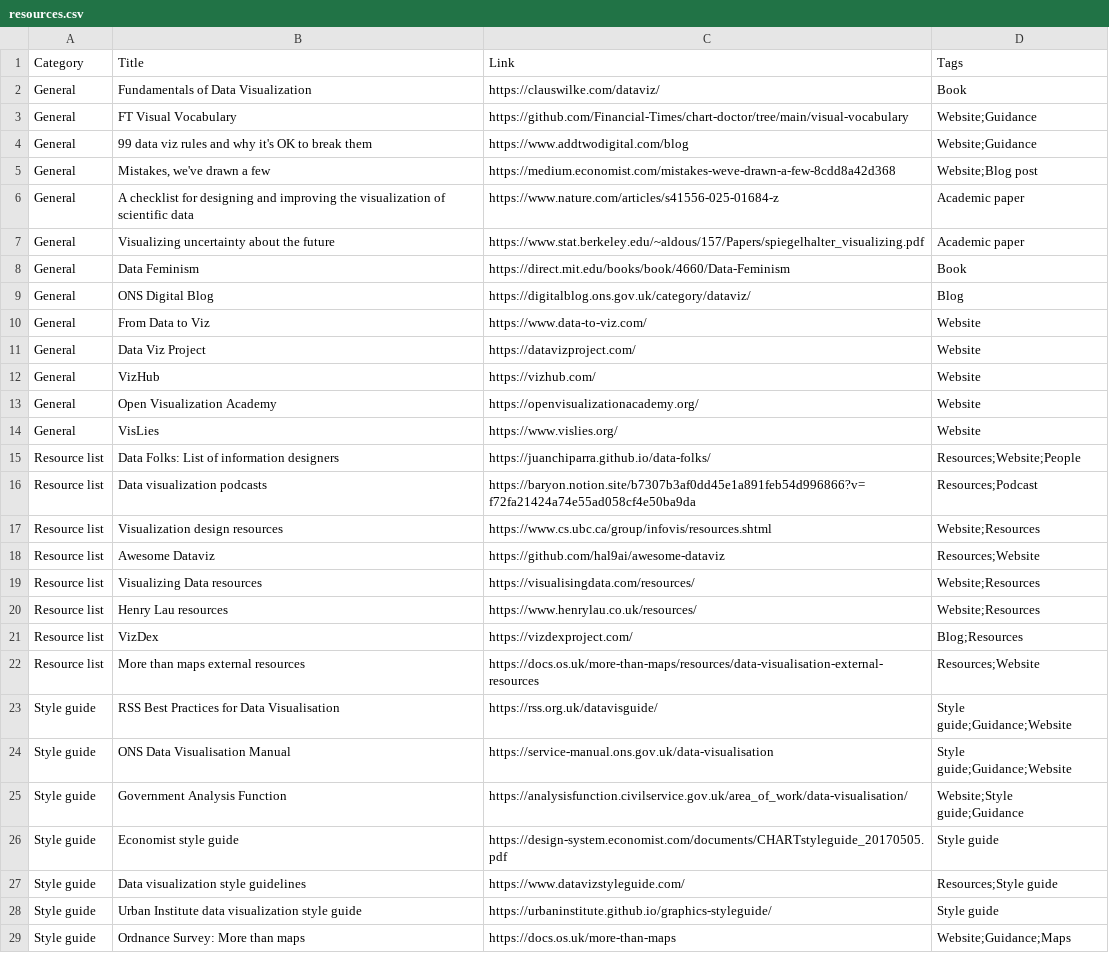
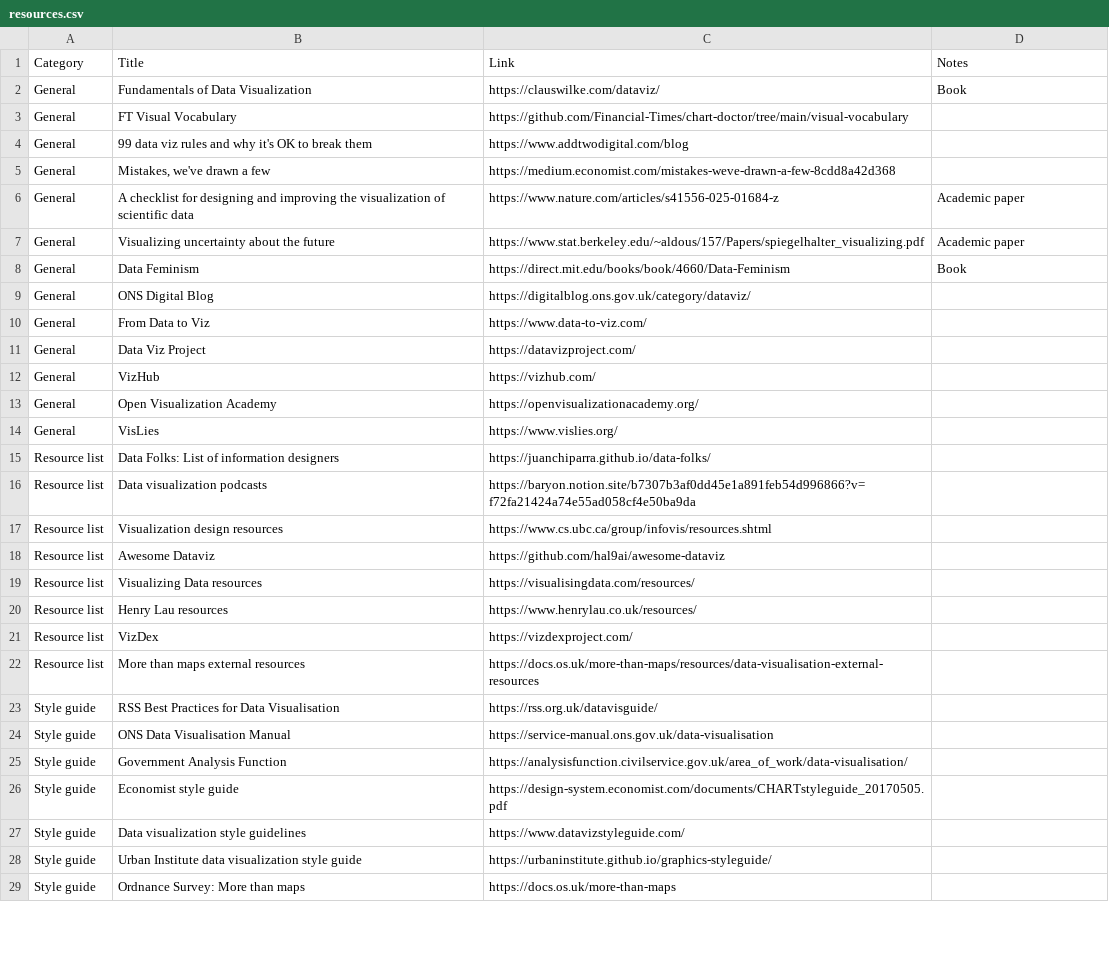
Before and after one commit to nrennie/data-viz-resources, a CSV file: resources.csv, drawn as a sheet; only a part is shown; the diff covers the shown part only.

Commit message:
update resource list

```diff
--- a/resources.csv
+++ b/resources.csv
@@ -1,6 +1,6 @@
-Category,Title,Link,Tags
+Category,Title,Link,Notes
 General,Fundamentals of Data Visualization,https://clauswilke.com/dataviz/,Book
-General,FT Visual Vocabulary,https://github.com/Financial-Times/chart-doctor/tree/main/visual-vocabulary,Website;Guidance
-General,99 data viz rules and why it's OK to break them,https://www.addtwodigital.com/blog,Website;Guidance
-General,"Mistakes, we've drawn a few",https://medium.economist.com/mistakes-weve-drawn-a-few-8cdd8a42d368,Website;Blog post
+General,FT Visual Vocabulary,https://github.com/Financial-Times/chart-doctor/tree/main/visual-vocabulary,
+General,99 data viz rules and why it's OK to break them,https://www.addtwodigital.com/blog,
+General,"Mistakes, we've drawn a few",https://medium.economist.com/mistakes-weve-drawn-a-few-8cdd8a42d368,
 General,A checklist for designing and improving the visualization of scientific data,https://www.nature.com/articles/s41556-025-01684-z,Academic paper
@@ -8,22 +8,22 @@ General,Visualizing uncertainty about the future,https://www.stat.berkeley.edu/~
 General,Data Feminism,https://direct.mit.edu/books/book/4660/Data-Feminism,Book
-General,ONS Digital Blog,https://digitalblog.ons.gov.uk/category/dataviz/,Blog
-General,From Data to Viz,https://www.data-to-viz.com/,Website
-General,Data Viz Project,https://datavizproject.com/,Website
-General,VizHub,https://vizhub.com/,Website
-General,Open Visualization Academy,https://openvisualizationacademy.org/,Website
-General,VisLies,https://www.vislies.org/,Website
-Resource list,Data Folks: List of information designers,https://juanchiparra.github.io/data-folks/,Resources;Website;People
-Resource list,Data visualization podcasts,https://baryon.notion.site/b7307b3af0dd45e1a891feb54d996866?v=f72fa21424a74e55ad058cf4e50ba9da,Resources;Podcast
-Resource list,Visualization design resources,https://www.cs.ubc.ca/group/infovis/resources.shtml,Website;Resources
-Resource list,Awesome Dataviz,https://github.com/hal9ai/awesome-dataviz,Resources;Website
-Resource list,Visualizing Data resources,https://visualisingdata.com/resources/,Website;Resources
-Resource list,Henry Lau resources,https://www.henrylau.co.uk/resources/,Website;Resources
-Resource list,VizDex,https://vizdexproject.com/,Blog;Resources
-Resource list,More than maps external resources,https://docs.os.uk/more-than-maps/resources/data-visualisation-external-resources,Resources;Website
-Style guide,RSS Best Practices for Data Visualisation,https://rss.org.uk/datavisguide/,Style guide;Guidance;Website
-Style guide,ONS Data Visualisation Manual,https://service-manual.ons.gov.uk/data-visualisation,Style guide;Guidance;Website
-Style guide,Government Analysis Function,https://analysisfunction.civilservice.gov.uk/area_of_work/data-visualisation/,Website;Style guide;Guidance
-Style guide,Economist style guide,https://design-system.economist.com/documents/CHARTstyleguide_20170505.pdf,Style guide
-Style guide,Data visualization style guidelines,https://www.datavizstyleguide.com/,Resources;Style guide
-Style guide,Urban Institute data visualization style guide,https://urbaninstitute.github.io/graphics-styleguide/,Style guide
-Style guide,Ordnance Survey: More than maps,https://docs.os.uk/more-than-maps,Website;Guidance;Maps
+General,ONS Digital Blog,https://digitalblog.ons.gov.uk/category/dataviz/,
+General,From Data to Viz,https://www.data-to-viz.com/,
+General,Data Viz Project,https://datavizproject.com/,
+General,VizHub,https://vizhub.com/,
+General,Open Visualization Academy,https://openvisualizationacademy.org/,
+General,VisLies,https://www.vislies.org/,
+Resource list,Data Folks: List of information designers,https://juanchiparra.github.io/data-folks/,
+Resource list,Data visualization podcasts,https://baryon.notion.site/b7307b3af0dd45e1a891feb54d996866?v=f72fa21424a74e55ad058cf4e50ba9da,
+Resource list,Visualization design resources,https://www.cs.ubc.ca/group/infovis/resources.shtml,
+Resource list,Awesome Dataviz,https://github.com/hal9ai/awesome-dataviz,
+Resource list,Visualizing Data resources,https://visualisingdata.com/resources/,
+Resource list,Henry Lau resources,https://www.henrylau.co.uk/resources/,
+Resource list,VizDex,https://vizdexproject.com/,
+Resource list,More than maps external resources,https://docs.os.uk/more-than-maps/resources/data-visualisation-external-resources,
+Style guide,RSS Best Practices for Data Visualisation,https://rss.org.uk/datavisguide/,
+Style guide,ONS Data Visualisation Manual,https://service-manual.ons.gov.uk/data-visualisation,
+Style guide,Government Analysis Function,https://analysisfunction.civilservice.gov.uk/area_of_work/data-visualisation/,
+Style guide,Economist style guide,https://design-system.economist.com/documents/CHARTstyleguide_20170505.pdf,
+Style guide,Data visualization style guidelines,https://www.datavizstyleguide.com/,
+Style guide,Urban Institute data visualization style guide,https://urbaninstitute.github.io/graphics-styleguide/,
+Style guide,Ordnance Survey: More than maps,https://docs.os.uk/more-than-maps,
```
Also changed, not shown: 8 added rows, 2 removed rows and 95 edited cells elsewhere in this file, 2 other files.
